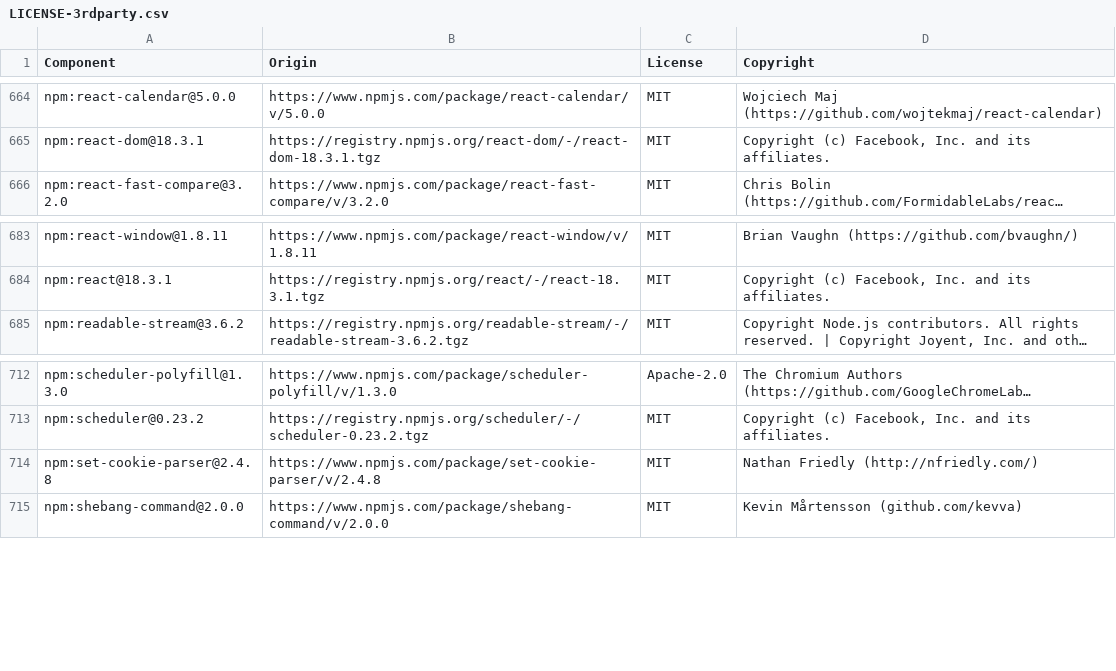
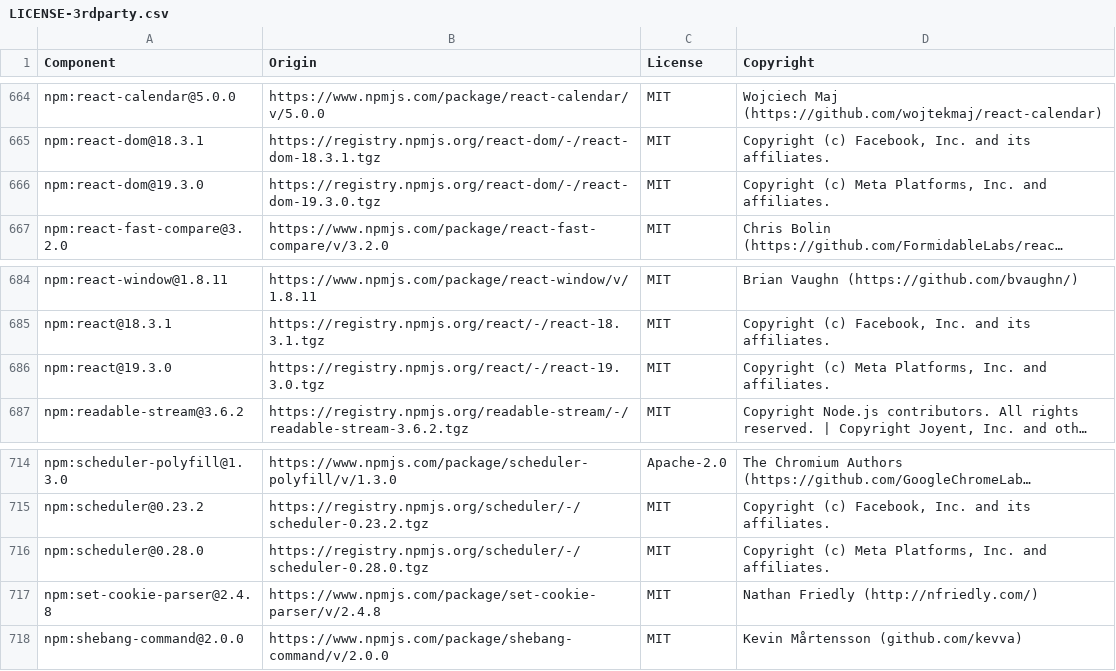
Before and after one commit to datadog-labs/reflex, a CSV file: LICENSE-3rdparty.csv, drawn as a sheet; only a part is shown, gaps mark what is left out; long unchanged cells end in …; the diff names each change by its address in the sheet, - before the commit and + after, or states it on an @@ line.

Commit message:
Validate React 19 stack with scoped DRUIDS peer bindings

```diff
--- a/LICENSE-3rdparty.csv
+++ b/LICENSE-3rdparty.csv
+row 666: npm:react-dom@19.3.0 | https://registry.npmjs.org/react-dom/-/react-dom-19.3.0.tgz | MIT | Copyright (c) Meta Platforms, Inc. and affiliates.
+row 686: npm:react@19.3.0 | https://registry.npmjs.org/react/-/react-19.3.0.tgz | MIT | Copyright (c) Meta Platforms, Inc. and affiliates.
+row 716: npm:scheduler@0.28.0 | https://registry.npmjs.org/scheduler/-/scheduler-0.28.0.tgz | MIT | Copyright (c) Meta Platforms, Inc. and affiliates.
```
Also changed, not shown: 2 other files.
